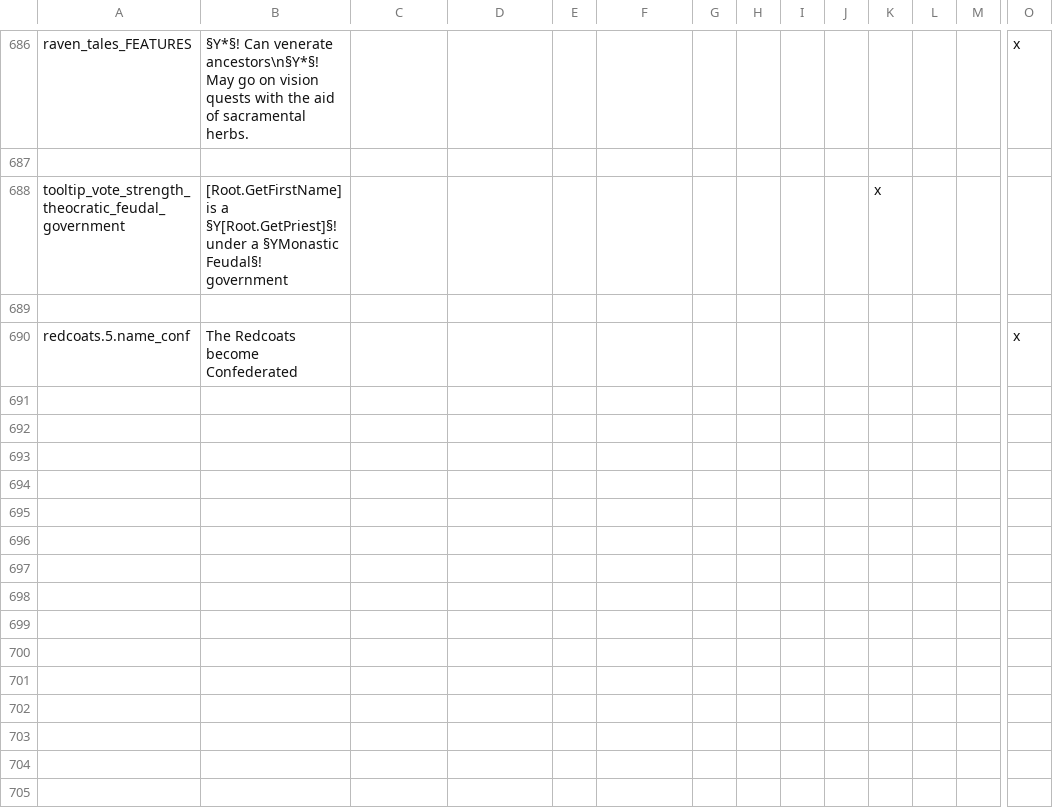
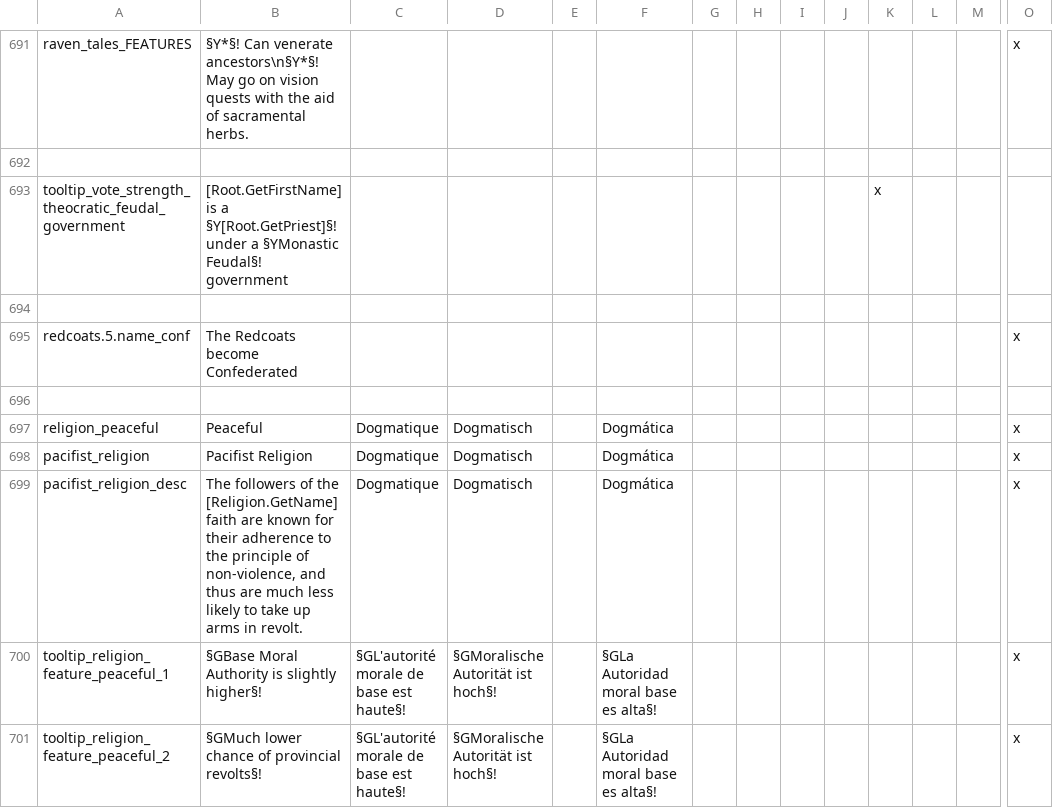
Before and after one commit to Yard1/After-the-End-Wild-Wasteland, a CSV file: localisation/0000_atewww_religious.csv, drawn as a sheet; only a part is shown, gaps mark what is left out; rows hold the shown columns only; the diff covers the shown part only; the diff names each change by its address in the sheet, - before the commit and + after, or states it on an @@ line.

```diff
--- a/localisation/0000_atewww_religious.csv
+++ b/localisation/0000_atewww_religious.csv
+row 696: (empty)
+row 697: religion_peaceful | Peaceful | Dogmatique | Dogmatisch |  | Dogmática |  |  |  |  |  |  |  | x
+row 698: pacifist_religion | Pacifist Religion | Dogmatique | Dogmatisch |  | Dogmática |  |  |  |  |  |  |  | x
+row 699: pacifist_religion_desc | The followers of the [Religion.GetName] faith are known for their adherence to the principle of non-violence, and thus are much less likely to take up arms in revolt. | Dogmatique | Dogmatisch |  | Dogmática |  |  |  |  |  |  |  | x
+row 700: tooltip_religion_feature_peaceful_1 | §GBase Moral Authority is slightly higher§! | §GL'autorité morale de base est haute§! | §GMoralische Autorität ist hoch§! |  | §GLa Autoridad moral base es alta§! |  |  |  |  |  |  |  | x
+row 701: tooltip_religion_feature_peaceful_2 | §GMuch lower chance of provincial revolts§! | §GL'autorité morale de base est haute§! | §GMoralische Autorität ist hoch§! |  | §GLa Autoridad moral base es alta§! |  |  |  |  |  |  |  | x
```
Also changed, not shown: 10 added rows elsewhere in this file, localisation/0000_atewww_mesoamerica.csv, 42 other files.
